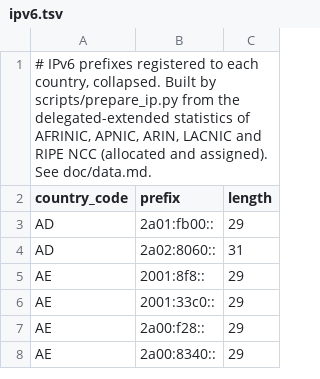
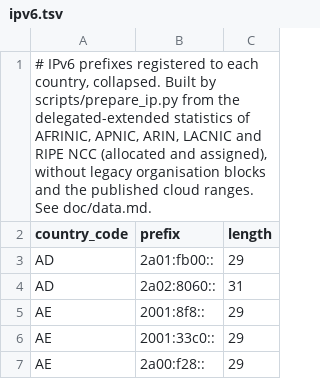
Before and after one commit to dasmig/device-generator, a TSV file: resources/lite/ipv6.tsv, drawn as a sheet; only a part is shown; the shorter side is filled out with more unchanged rows.

```diff
--- a/resources/lite/ipv6.tsv
+++ b/resources/lite/ipv6.tsv
@@ -1,2 +1,2 @@
-# IPv6 prefixes registered to each country, collapsed. Built by scripts/prepare_ip.py from the delegated-extended statistics of AFRINIC, APNIC, ARIN, LACNIC and RIPE NCC (allocated and assigned). See doc/data.md.
+# IPv6 prefixes registered to each country, collapsed. Built by scripts/prepare_ip.py from the delegated-extended statistics of AFRINIC, APNIC, ARIN, LACNIC and RIPE NCC (allocated and assigned), without legacy organisation blocks and the published cloud ranges. See doc/data.md.
 country_code	prefix	length
```
Also changed, not shown: resources/lite/ipv4.tsv, 12 other files.
